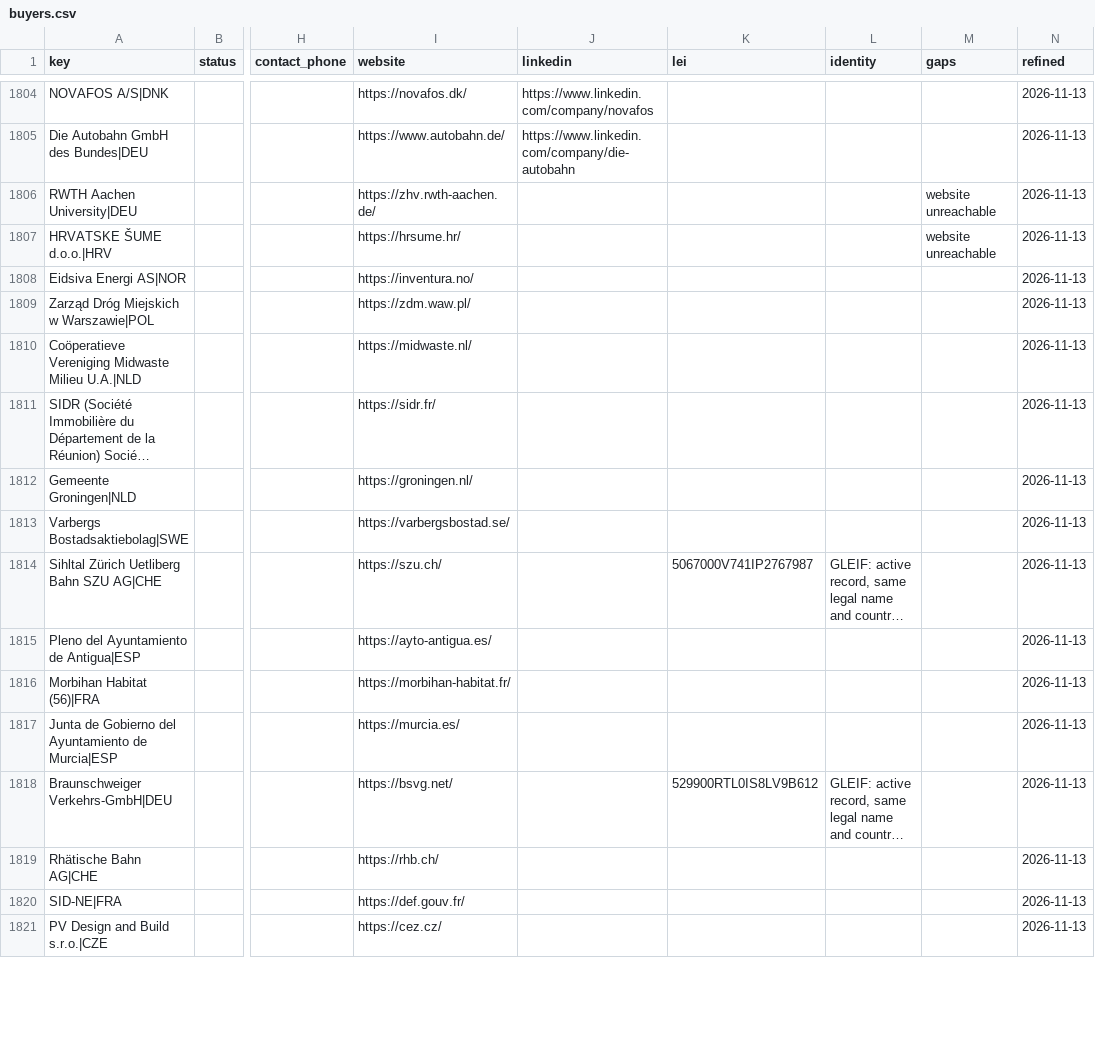
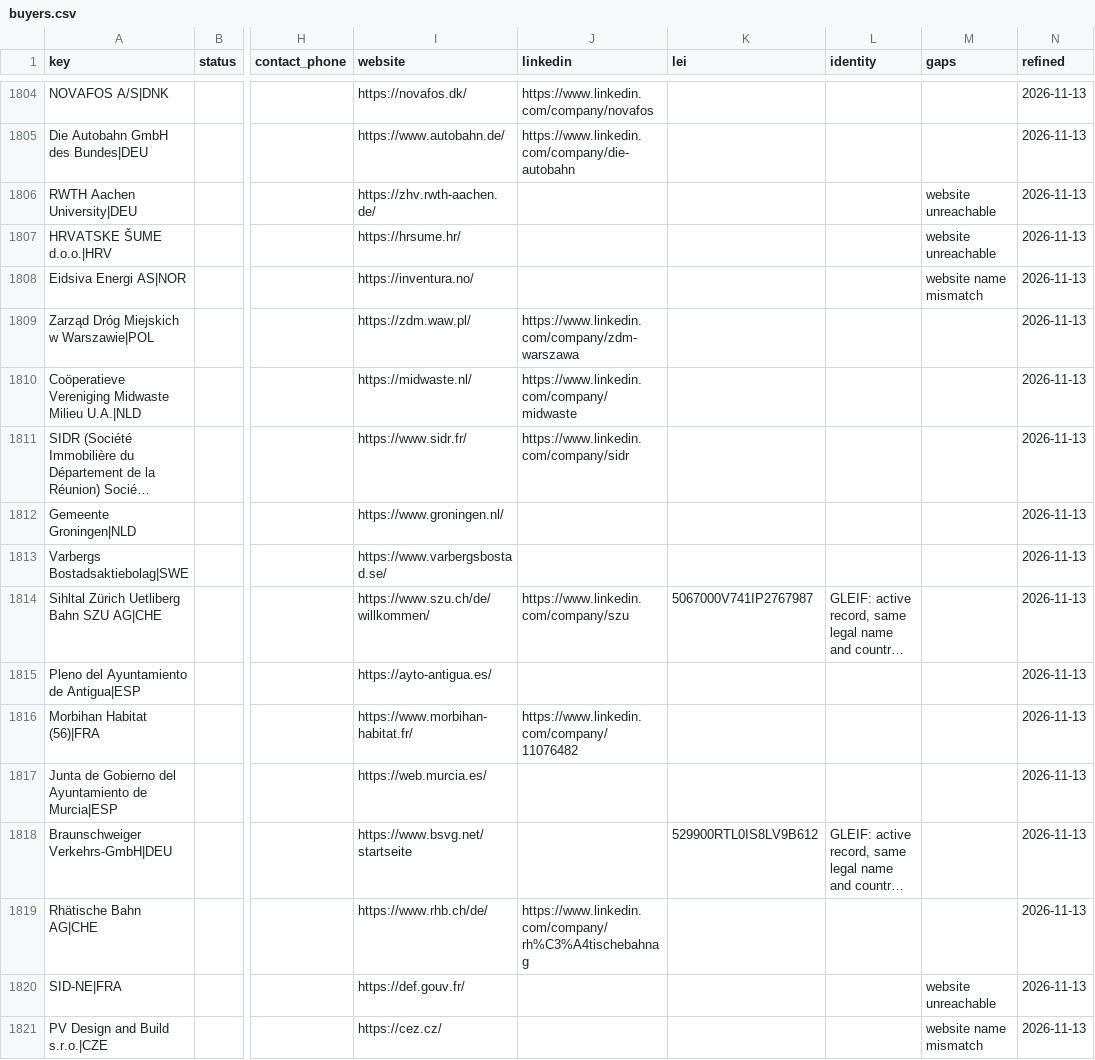
Before and after one commit to etaram/commodity-feeder, a CSV file: data/leads/refined/buyers.csv, drawn as a sheet; only a part is shown, gaps mark what is left out; long unchanged cells end in …; the diff covers the shown part only; the diff names each change by its address in the sheet, - before the commit and + after, or states it on an @@ line.

```diff
--- a/data/leads/refined/buyers.csv
+++ b/data/leads/refined/buyers.csv
-M1808 (gaps): (empty)
+M1808 (gaps): website name mismatch
-J1809 (linkedin): (empty)
+J1809 (linkedin): https://www.linkedin.com/company/zdm-warszawa
-J1810 (linkedin): (empty)
+J1810 (linkedin): https://www.linkedin.com/company/midwaste
-I1811 (website): https://sidr.fr/
+I1811 (website): https://www.sidr.fr/
-J1811 (linkedin): (empty)
+J1811 (linkedin): https://www.linkedin.com/company/sidr
-I1812 (website): https://groningen.nl/
+I1812 (website): https://www.groningen.nl/
-I1813 (website): https://varbergsbostad.se/
+I1813 (website): https://www.varbergsbostad.se/
-I1814 (website): https://szu.ch/
+I1814 (website): https://www.szu.ch/de/willkommen/
-J1814 (linkedin): (empty)
+J1814 (linkedin): https://www.linkedin.com/company/szu
-I1816 (website): https://morbihan-habitat.fr/
+I1816 (website): https://www.morbihan-habitat.fr/
-J1816 (linkedin): (empty)
+J1816 (linkedin): https://www.linkedin.com/company/11076482
-I1817 (website): https://murcia.es/
+I1817 (website): https://web.murcia.es/
-I1818 (website): https://bsvg.net/
+I1818 (website): https://www.bsvg.net/startseite
-I1819 (website): https://rhb.ch/
+I1819 (website): https://www.rhb.ch/de/
-J1819 (linkedin): (empty)
+J1819 (linkedin): https://www.linkedin.com/company/rh%C3%A4tischebahnag
-M1820 (gaps): (empty)
+M1820 (gaps): website unreachable
-M1821 (gaps): (empty)
+M1821 (gaps): website name mismatch
```
Also changed, not shown: 148 edited cells elsewhere in this file, data/leads/refined/accounts.csv, data/leads/refined/importers.csv, 2 other files.
